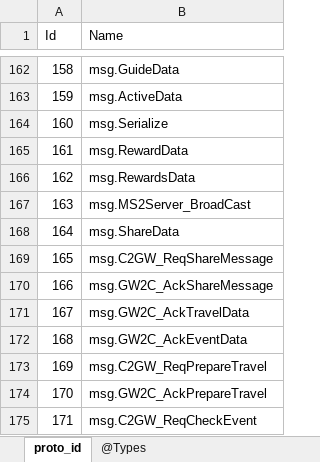
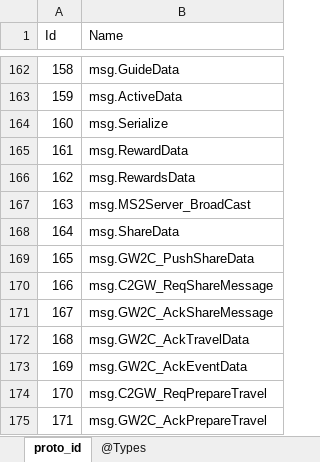
Before and after one commit to gaozhengshuang/familyfight, an Excel workbook: docs/excel/proto_index.xlsx, sheet proto_id, drawn as a sheet; only a part is shown, gaps mark what is left out; the shorter side is filled out with more unchanged rows; values as stored, in another font and other column widths than the file's, no borders; addresses are those after the commit; the diff names each change by its address in the sheet, - before the commit and + after, or states it on an @@ line.

```diff
--- a/docs/excel/proto_index.xlsx (sheet proto_id)
+++ b/docs/excel/proto_index.xlsx (sheet proto_id)
+row 169: 165 | msg.GW2C_PushShareData
@@ column A (Id) renumbered from row 170 down @@
```
Also changed, not shown: 6 other files.
